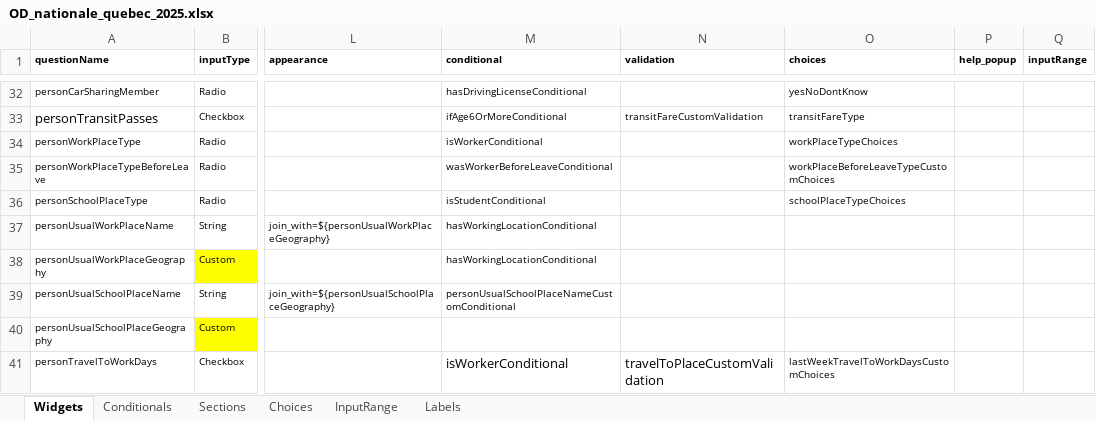
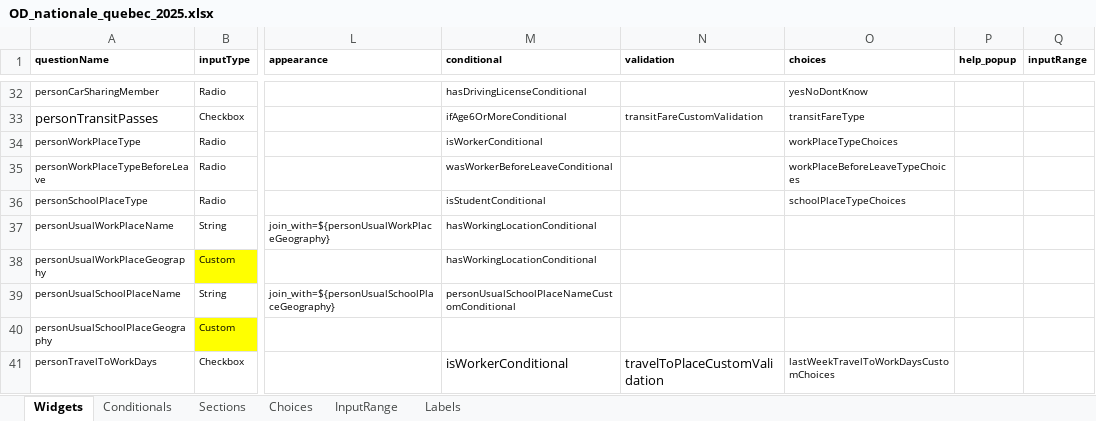
Before and after one commit to samuel-duhaime/od_nationale_quebec, an Excel workbook: survey/references/OD_nationale_quebec_2025.xlsx, sheet Widgets, drawn as a sheet; only a part is shown, gaps mark what is left out; values as stored, in another font and other column widths than the file's, no borders; charts and pictures and conditional formats not drawn; the diff names each change by its address in the sheet, - before the commit and + after, or states it on an @@ line.

```diff
--- a/survey/references/OD_nationale_quebec_2025.xlsx (sheet Widgets)
+++ b/survey/references/OD_nationale_quebec_2025.xlsx (sheet Widgets)
-O35 (choices): workPlaceBeforeLeaveTypeCustomChoices
+O35 (choices): workPlaceBeforeLeaveTypeChoices
```
Also changed, not shown: sheet Labels, sheet Choices, 15 other files.
